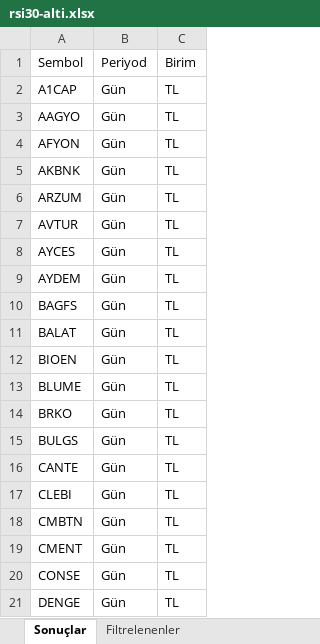
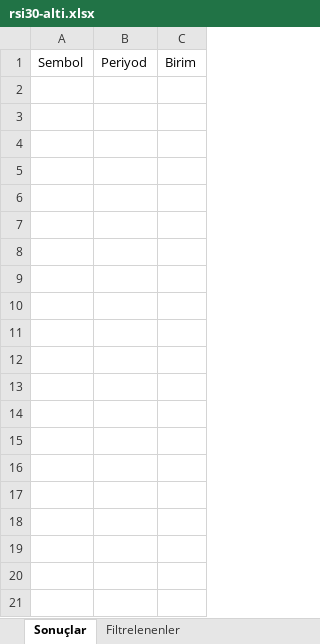
Before and after one commit to Ermana39/hoca-ile-borsa, an Excel workbook: app/borsa/gosterge-taramalari/data/rsi30-alti.xlsx, sheet Sonuçlar, drawn as a sheet; only a part is shown; values as stored, in another font and other column widths than the file's, no borders; the diff covers the shown part only; the diff names each change by its address in the sheet, - before the commit and + after, or states it on an @@ line.

```diff
--- a/app/borsa/gosterge-taramalari/data/rsi30-alti.xlsx (sheet Sonuçlar)
+++ b/app/borsa/gosterge-taramalari/data/rsi30-alti.xlsx (sheet Sonuçlar)
-row 2: A1CAP | Gün | TL
-row 3: AAGYO | Gün | TL
-row 4: AFYON | Gün | TL
-row 5: AKBNK | Gün | TL
-row 6: ARZUM | Gün | TL
-row 7: AVTUR | Gün | TL
-row 8: AYCES | Gün | TL
-row 9: AYDEM | Gün | TL
-row 10: BAGFS | Gün | TL
-row 11: BALAT | Gün | TL
-row 12: BIOEN | Gün | TL
-row 13: BLUME | Gün | TL
-row 14: BRKO | Gün | TL
-row 15: BULGS | Gün | TL
-row 16: CANTE | Gün | TL
-row 17: CLEBI | Gün | TL
-row 18: CMBTN | Gün | TL
-row 19: CMENT | Gün | TL
-row 20: CONSE | Gün | TL
-row 21: DENGE | Gün | TL
```
Also changed, not shown: 43 removed rows elsewhere in this sheet, sheet Filtrelenenler, app/borsa/gosterge-taramalari/data/guclu-trend-momentum.xlsx, app/borsa/gosterge-taramalari/data/macd-al.xlsx, 10 other files.
